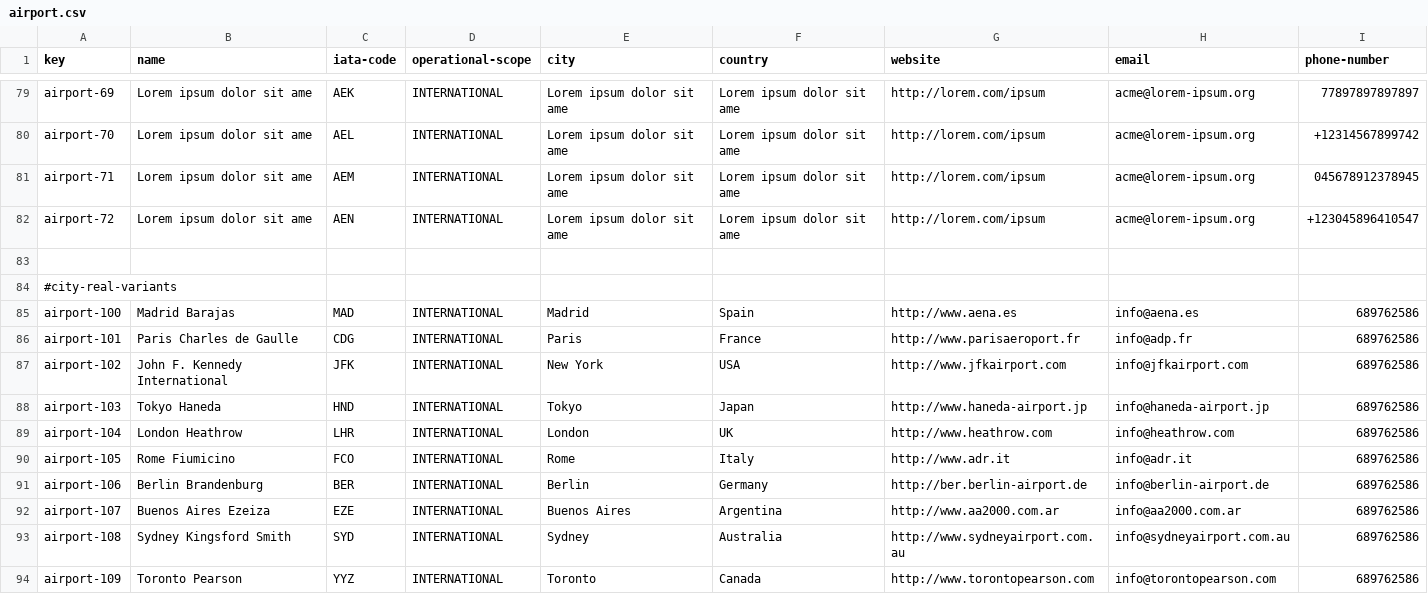
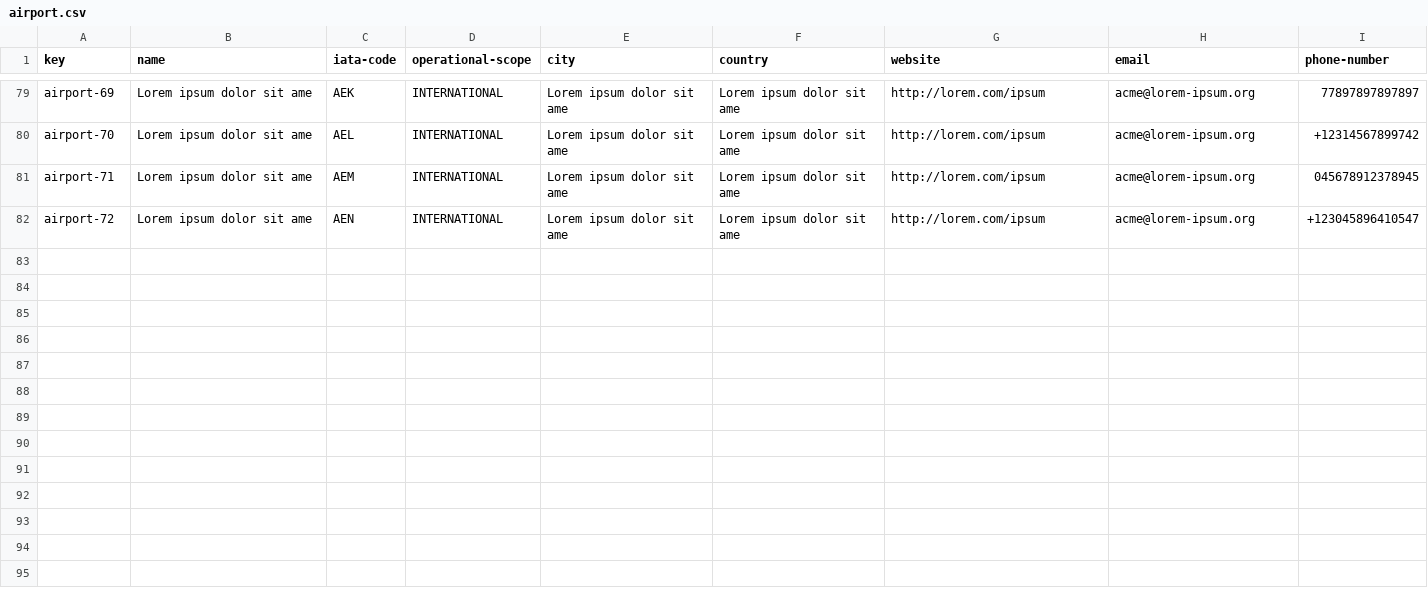
Before and after one commit to javiarellanoo/Acme-ANS, a CSV file: src/main/resources/WEB-INF/data/sample/airport.csv, drawn as a sheet; only a part is shown, gaps mark what is left out; the diff names each change by its address in the sheet, - before the commit and + after, or states it on an @@ line.

```diff
--- a/src/main/resources/WEB-INF/data/sample/airport.csv
+++ b/src/main/resources/WEB-INF/data/sample/airport.csv
-row 83: (empty)
-row 84: #city-real-variants
-row 85: airport-100 | Madrid Barajas | MAD | INTERNATIONAL | Madrid | Spain | http://www.aena.es | info@aena.es | 689762586
-row 86: airport-101 | Paris Charles de Gaulle | CDG | INTERNATIONAL | Paris | France | http://www.parisaeroport.fr | info@adp.fr | 689762586
-row 87: airport-102 | John F. Kennedy International | JFK | INTERNATIONAL | New York | USA | http://www.jfkairport.com | info@jfkairport.com | 689762586
-row 88: airport-103 | Tokyo Haneda | HND | INTERNATIONAL | Tokyo | Japan | http://www.haneda-airport.jp | info@haneda-airport.jp | 689762586
-row 89: airport-104 | London Heathrow | LHR | INTERNATIONAL | London | UK | http://www.heathrow.com | info@heathrow.com | 689762586
-row 90: airport-105 | Rome Fiumicino | FCO | INTERNATIONAL | Rome | Italy | http://www.adr.it | info@adr.it | 689762586
-row 91: airport-106 | Berlin Brandenburg | BER | INTERNATIONAL | Berlin | Germany | http://ber.berlin-airport.de | info@berlin-airport.de | 689762586
-row 92: airport-107 | Buenos Aires Ezeiza | EZE | INTERNATIONAL | Buenos Aires | Argentina | http://www.aa2000.com.ar | info@aa2000.com.ar | 689762586
-row 93: airport-108 | Sydney Kingsford Smith | SYD | INTERNATIONAL | Sydney | Australia | http://www.sydneyairport.com.au | info@sydneyairport.com.au | 689762586
-row 94: airport-109 | Toronto Pearson | YYZ | INTERNATIONAL | Toronto | Canada | http://www.torontopearson.com | info@torontopearson.com | 689762586
```
Also changed, not shown: src/main/resources/WEB-INF/data/sample/booking.csv, src/main/resources/WEB-INF/data/sample/flight.csv, 6 other files.
